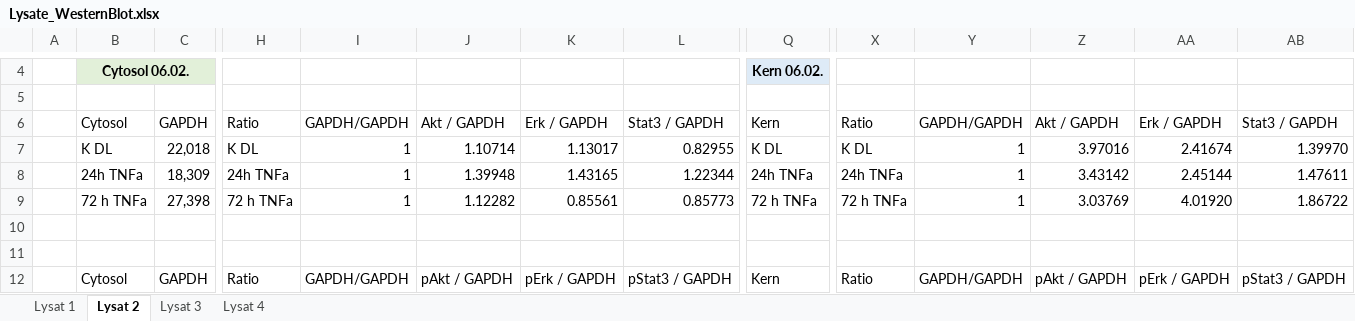
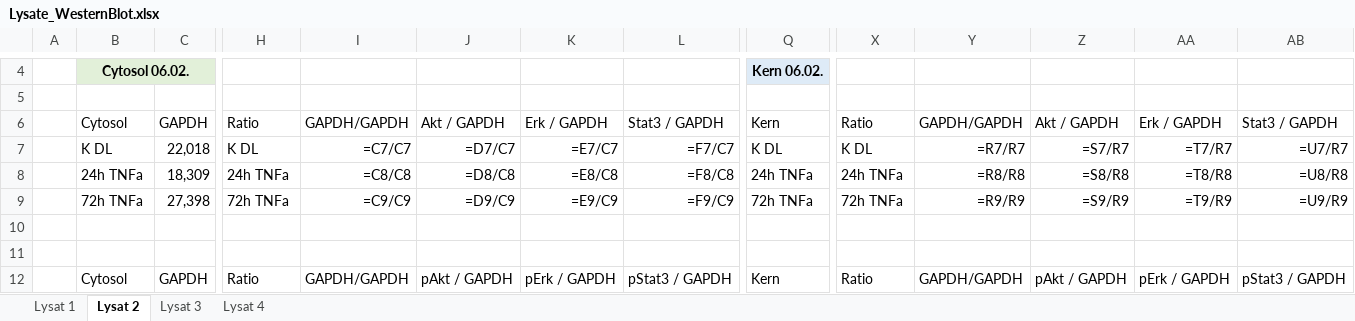
Before and after one commit to facuperezt/zugfahrt_blots_garbanzo, an Excel workbook: data/Lysate_WesternBlot.xlsx, sheet Lysat 2, drawn as a sheet; only a part is shown, gaps mark what is left out; values as stored, in another font and other column widths than the file's, no borders; formulas without a stored value are shown as written; table styles not drawn; the diff covers the shown part only; the diff names each change by its address in the sheet, - before the commit and + after, or states it on an @@ line.

```diff
--- a/data/Lysate_WesternBlot.xlsx (sheet Lysat 2)
+++ b/data/Lysate_WesternBlot.xlsx (sheet Lysat 2)
-I7: 1
+I7: =C7/C7
-J7: 1.10714
+J7: =D7/C7
-K7: 1.13017
+K7: =E7/C7
-L7: 0.82955
+L7: =F7/C7
-Y7: 1
+Y7: =R7/R7
-Z7: 3.97016
+Z7: =S7/R7
-AA7: 2.41674
+AA7: =T7/R7
-AB7: 1.39970
+AB7: =U7/R7
-I8: 1
+I8: =C8/C8
-J8: 1.39948
+J8: =D8/C8
-K8: 1.43165
+K8: =E8/C8
-L8: 1.22344
+L8: =F8/C8
-Y8: 1
+Y8: =R8/R8
-Z8: 3.43142
+Z8: =S8/R8
-AA8: 2.45144
+AA8: =T8/R8
-AB8: 1.47611
+AB8: =U8/R8
-B9: 72 h TNFa
+B9: 72h TNFa
-H9: 72 h TNFa
+H9: 72h TNFa
-I9: 1
+I9: =C9/C9
-J9: 1.12282
+J9: =D9/C9
-K9: 0.85561
+K9: =E9/C9
-L9: 0.85773
+L9: =F9/C9
-Q9: 72 h TNFa
+Q9: 72h TNFa
-X9: 72 h TNFa
+X9: 72h TNFa
-Y9: 1
+Y9: =R9/R9
-Z9: 3.03769
+Z9: =S9/R9
-AA9: 4.01920
+AA9: =T9/R9
-AB9: 1.86722
+AB9: =U9/R9
```
Also changed, not shown: 6 added rows, 6 removed rows and 28 edited cells elsewhere in this sheet, sheet Lysat 4, sheet Lysat 3, sheet Lysat 1, 1 other file.
